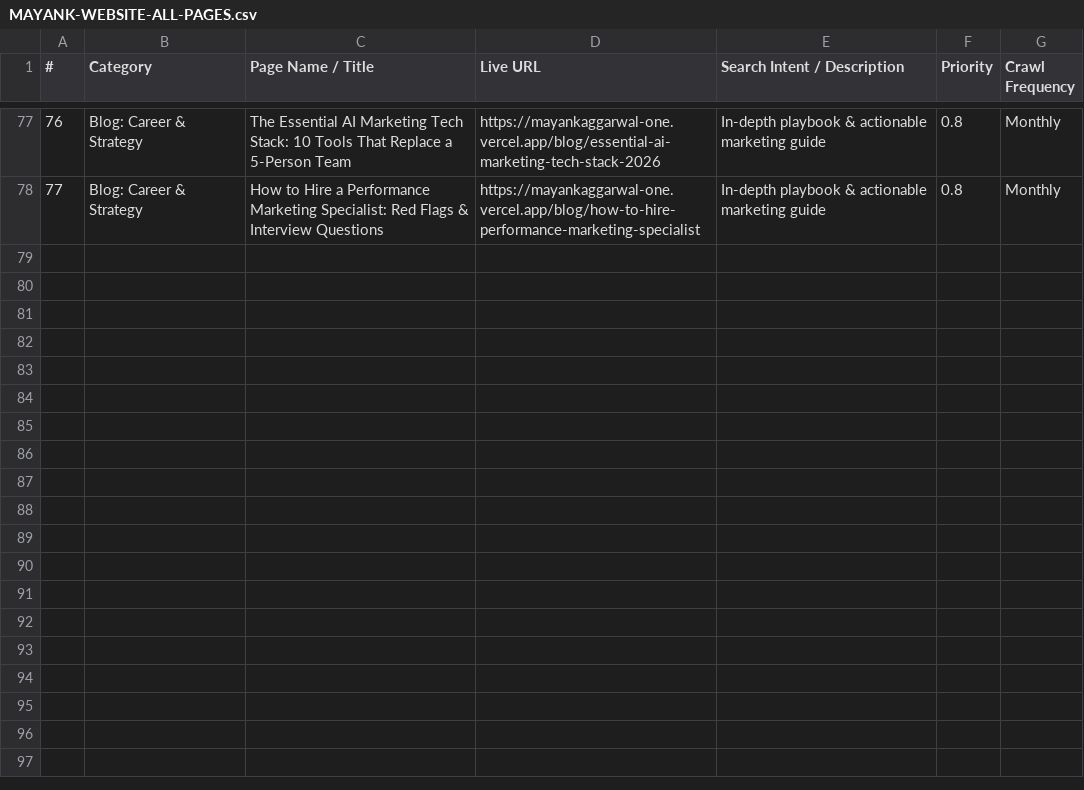
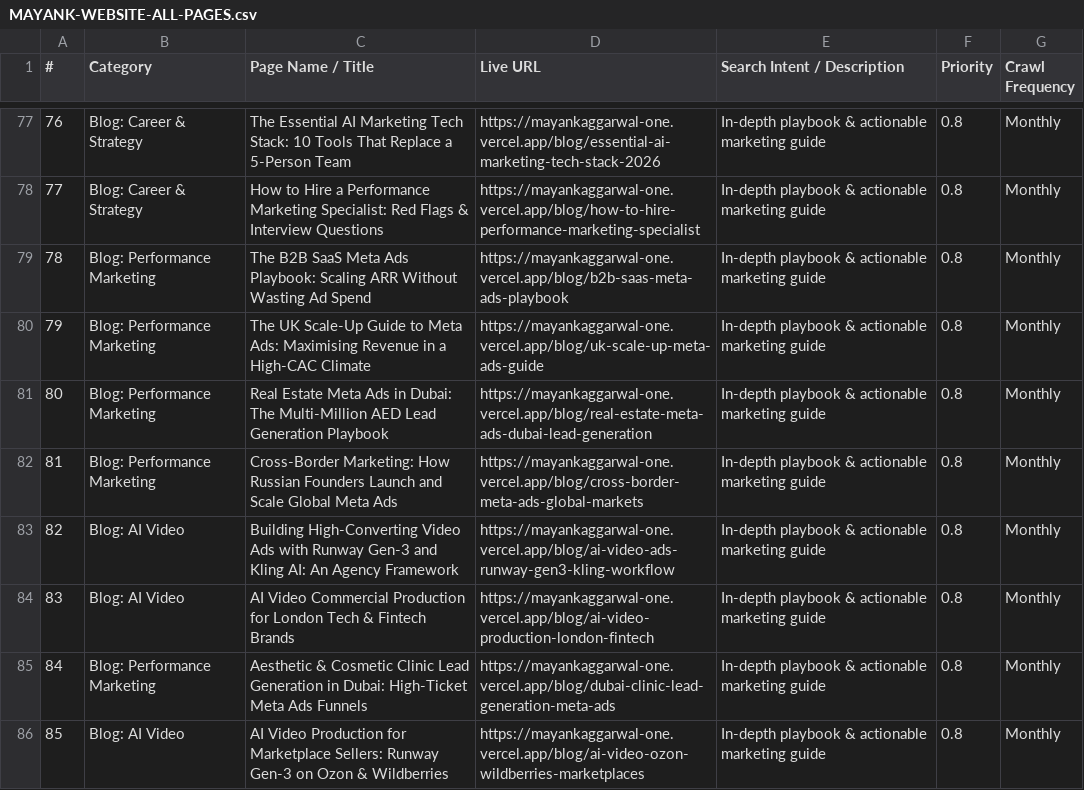
Before and after one commit to mayanksinghal007/mayankportfolio, a CSV file: MAYANK-WEBSITE-ALL-PAGES.csv, drawn as a sheet; only a part is shown, gaps mark what is left out.

Commit message:
feat(international-seo): add Batch 1 Part 2 international playbooks (Posts 55-58) and update all-pages CSV index

```diff
--- a/MAYANK-WEBSITE-ALL-PAGES.csv
+++ b/MAYANK-WEBSITE-ALL-PAGES.csv
@@ -78 +78,9 @@
 77,"Blog: Career & Strategy","How to Hire a Performance Marketing Specialist: Red Flags & Interview Questions","https://mayankaggarwal-one.vercel.app/blog/how-to-hire-performance-marketing-specialist","In-depth playbook & actionable marketing guide","0.8","Monthly"
+78,"Blog: Performance Marketing","The B2B SaaS Meta Ads Playbook: Scaling ARR Without Wasting Ad Spend","https://mayankaggarwal-one.vercel.app/blog/b2b-saas-meta-ads-playbook","In-depth playbook & actionable marketing guide","0.8","Monthly"
+79,"Blog: Performance Marketing","The UK Scale-Up Guide to Meta Ads: Maximising Revenue in a High-CAC Climate","https://mayankaggarwal-one.vercel.app/blog/uk-scale-up-meta-ads-guide","In-depth playbook & actionable marketing guide","0.8","Monthly"
+80,"Blog: Performance Marketing","Real Estate Meta Ads in Dubai: The Multi-Million AED Lead Generation Playbook","https://mayankaggarwal-one.vercel.app/blog/real-estate-meta-ads-dubai-lead-generation","In-depth playbook & actionable marketing guide","0.8","Monthly"
+81,"Blog: Performance Marketing","Cross-Border Marketing: How Russian Founders Launch and Scale Global Meta Ads","https://mayankaggarwal-one.vercel.app/blog/cross-border-meta-ads-global-markets","In-depth playbook & actionable marketing guide","0.8","Monthly"
+82,"Blog: AI Video","Building High-Converting Video Ads with Runway Gen-3 and Kling AI: An Agency Framework","https://mayankaggarwal-one.vercel.app/blog/ai-video-ads-runway-gen3-kling-workflow","In-depth playbook & actionable marketing guide","0.8","Monthly"
+83,"Blog: AI Video","AI Video Commercial Production for London Tech & Fintech Brands","https://mayankaggarwal-one.vercel.app/blog/ai-video-production-london-fintech","In-depth playbook & actionable marketing guide","0.8","Monthly"
+84,"Blog: Performance Marketing","Aesthetic & Cosmetic Clinic Lead Generation in Dubai: High-Ticket Meta Ads Funnels","https://mayankaggarwal-one.vercel.app/blog/dubai-clinic-lead-generation-meta-ads","In-depth playbook & actionable marketing guide","0.8","Monthly"
+85,"Blog: AI Video","AI Video Production for Marketplace Sellers: Runway Gen-3 on Ozon & Wildberries","https://mayankaggarwal-one.vercel.app/blog/ai-video-ozon-wildberries-marketplaces","In-depth playbook & actionable marketing guide","0.8","Monthly"
```
Also changed, not shown: public/MAYANK-WEBSITE-ALL-PAGES.csv, 5 other files.
